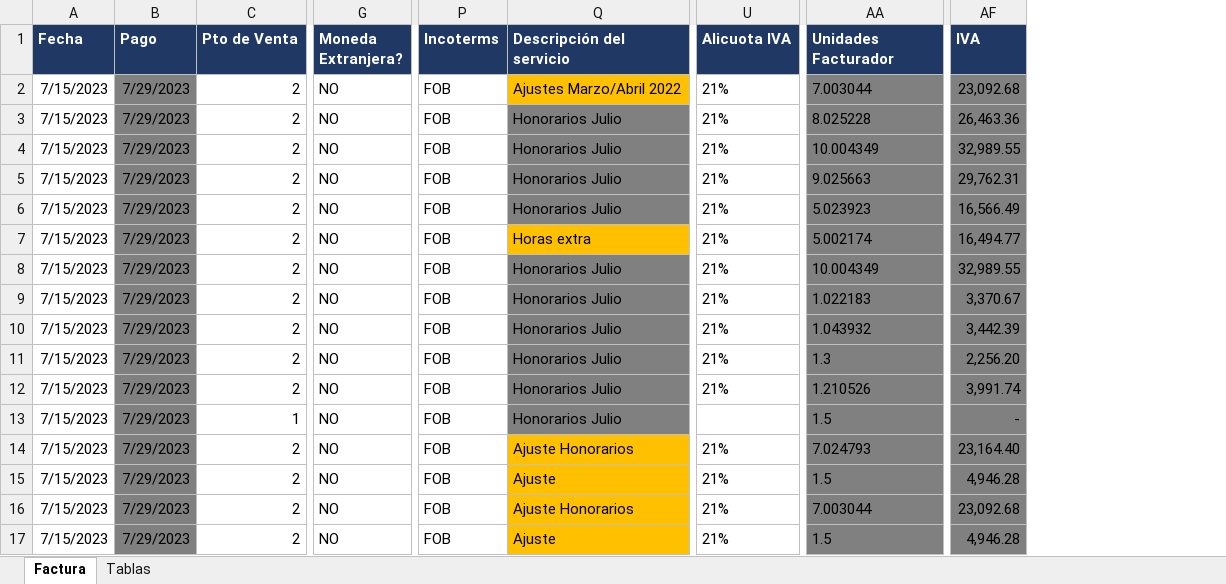
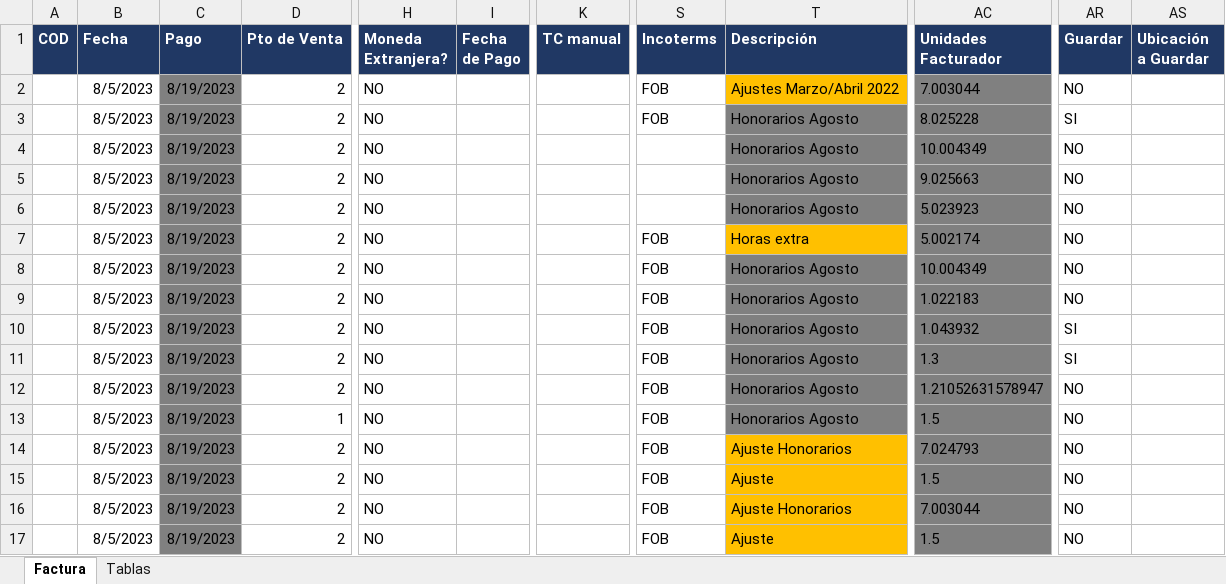
Before and after one commit to abustosp/Facturador-E-Multiusuario, an Excel workbook: Archivo para hacer Facturas 3.0.xlsx, sheet Factura, drawn as a sheet; only a part is shown, gaps mark what is left out; values as stored, in another font and other column widths than the file's, no borders; conditional formats not drawn; removed rows and columns are numbered as before the commit, all else as after; the diff names each change by its address in the sheet, - before the commit and + after, or states it on an @@ line.

Commit message:
Update Excel

```diff
--- a/Archivo para hacer Facturas 3.0.xlsx (sheet Factura)
+++ b/Archivo para hacer Facturas 3.0.xlsx (sheet Factura)
+column A (COD), empty
+column I (Fecha de Pago), empty
+column K (TC manual), empty
-column U (Alicuota IVA), rows 2-17: 21% | 21% | 21% | 21% | 21% | 21% | 21% | 21% | 21% | 21% | 21% |  | 21% | 21% | 21% | 21%
-column AF (IVA), rows 2-17: 23,092.68 | 26,463.36 | 32,989.55 | 29,762.31 | 16,566.49 | 16,494.77 | 32,989.55 | 3,370.67 | 3,442.39 | 2,256.20 | 3,991.74 | - | 23,164.40 | 4,946.28 | 23,092.68 | 4,946.28
+column AR (Guardar), rows 2-17: NO | SI | NO | NO | NO | NO | NO | NO | SI | SI | NO | NO | NO | NO | NO | NO
+column AS (Ubicación a Guardar), empty
-T1: Descripción del servicio
+T1: Descripción
-B2:B17 (Fecha): 7/15/2023
+B2:B17 (Fecha): 8/5/2023
-C2:C17 (Pago): 7/29/2023
+C2:C17 (Pago): 8/19/2023
-T3:T6 (Descripción): Honorarios Julio
+T3:T6 (Descripción): Honorarios Agosto
-S4:S6 (Incoterms): FOB
+S4:S6 (Incoterms): (empty)
-T8:T13 (Descripción): Honorarios Julio
+T8:T13 (Descripción): Honorarios Agosto
-AC12 (Unidades Facturador): 1.210526
+AC12 (Unidades Facturador): 1.21052631578947
```
Also changed, not shown: formulas that keep their value.
